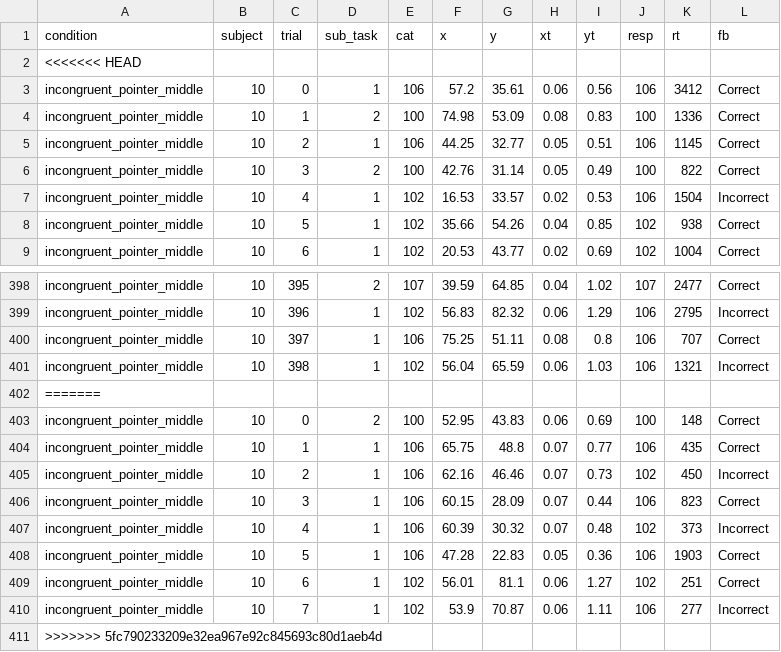
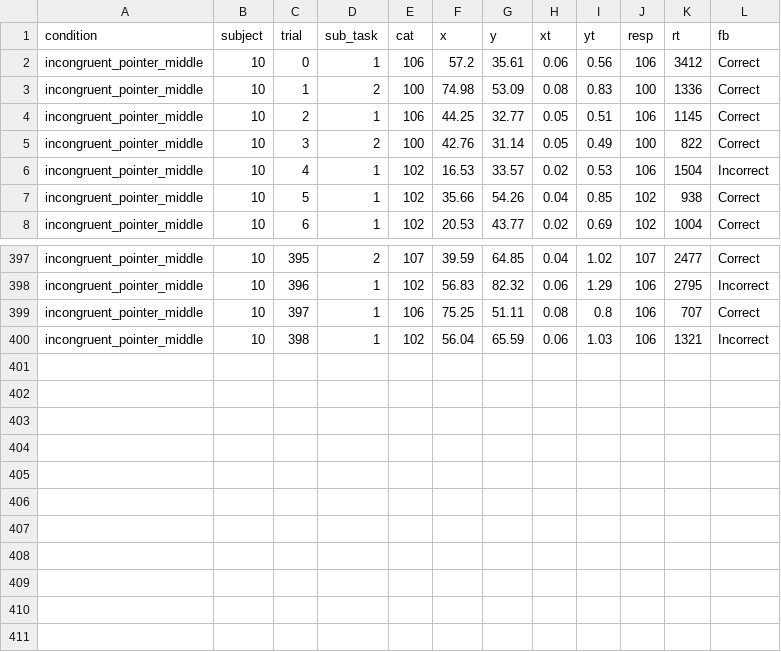
Before and after one commit to crossley/mq_honours_2025, a CSV file: projects/motor_cat_switch/data/sub_10_data.csv, drawn as a sheet; only a part is shown, gaps mark what is left out; the diff names each change by its address in the sheet, - before the commit and + after, or states it on an @@ line.

Commit message:
couple emailed data files from madie

```diff
--- a/projects/motor_cat_switch/data/sub_10_data.csv
+++ b/projects/motor_cat_switch/data/sub_10_data.csv
-row 2: <<<<<<< HEAD
-row 402: =======
-row 403: incongruent_pointer_middle | 10 | 0 | 2 | 100 | 52.95 | 43.83 | 0.06 | 0.69 | 100 | 148 | Correct
-row 404: incongruent_pointer_middle | 10 | 1 | 1 | 106 | 65.75 | 48.8 | 0.07 | 0.77 | 106 | 435 | Correct
-row 405: incongruent_pointer_middle | 10 | 2 | 1 | 106 | 62.16 | 46.46 | 0.07 | 0.73 | 102 | 450 | Incorrect
-row 406: incongruent_pointer_middle | 10 | 3 | 1 | 106 | 60.15 | 28.09 | 0.07 | 0.44 | 106 | 823 | Correct
-row 407: incongruent_pointer_middle | 10 | 4 | 1 | 106 | 60.39 | 30.32 | 0.07 | 0.48 | 102 | 373 | Incorrect
-row 408: incongruent_pointer_middle | 10 | 5 | 1 | 106 | 47.28 | 22.83 | 0.05 | 0.36 | 106 | 1903 | Correct
-row 409: incongruent_pointer_middle | 10 | 6 | 1 | 102 | 56.01 | 81.1 | 0.06 | 1.27 | 102 | 251 | Correct
-row 410: incongruent_pointer_middle | 10 | 7 | 1 | 102 | 53.9 | 70.87 | 0.06 | 1.11 | 106 | 277 | Incorrect
-row 411: >>>>>>> 5fc790233209e32ea967e92c845693c80d1aeb4d
```
Also changed, not shown: projects/motor_cat_switch/data/sub_11_data.csv, 6 other files.
